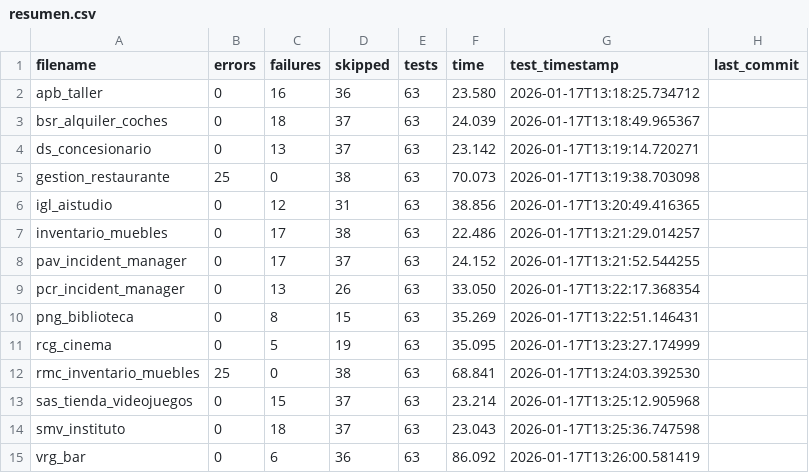
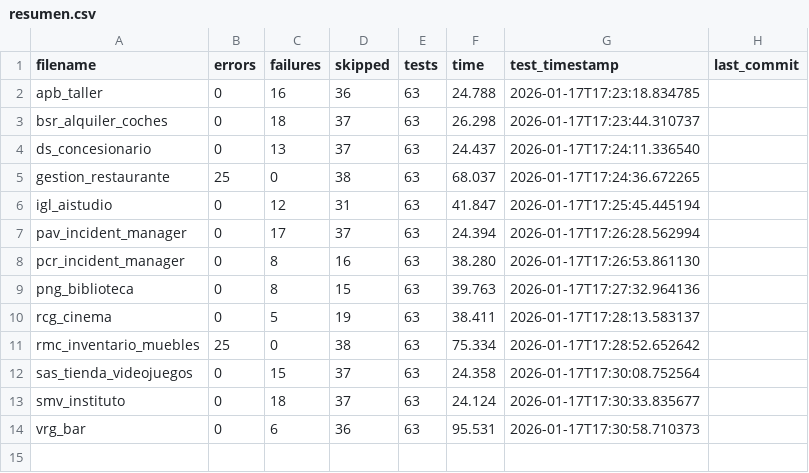
Before and after one commit to unpobrecitoalumno/SGE-odoo-tests, a CSV file: docs/B/resumen.csv, drawn as a sheet.

Commit message:
Tests from 172.31.24.143 on 20260117_172318

```diff
--- a/docs/B/resumen.csv
+++ b/docs/B/resumen.csv
@@ -1,15 +1,14 @@
 filename,errors,failures,skipped,tests,time,test_timestamp,last_commit
-"apb_taller","0","16","36","63","23.580","2026-01-17T13:18:25.734712",""
-"bsr_alquiler_coches","0","18","37","63","24.039","2026-01-17T13:18:49.965367",""
-"ds_concesionario","0","13","37","63","23.142","2026-01-17T13:19:14.720271",""
-"gestion_restaurante","25","0","38","63","70.073","2026-01-17T13:19:38.703098",""
-"igl_aistudio","0","12","31","63","38.856","2026-01-17T13:20:49.416365",""
-"inventario_muebles","0","17","38","63","22.486","2026-01-17T13:21:29.014257",""
-"pav_incident_manager","0","17","37","63","24.152","2026-01-17T13:21:52.544255",""
-"pcr_incident_manager","0","13","26","63","33.050","2026-01-17T13:22:17.368354",""
-"png_biblioteca","0","8","15","63","35.269","2026-01-17T13:22:51.146431",""
-"rcg_cinema","0","5","19","63","35.095","2026-01-17T13:23:27.174999",""
-"rmc_inventario_muebles","25","0","38","63","68.841","2026-01-17T13:24:03.392530",""
-"sas_tienda_videojuegos","0","15","37","63","23.214","2026-01-17T13:25:12.905968",""
-"smv_instituto","0","18","37","63","23.043","2026-01-17T13:25:36.747598",""
-"vrg_bar","0","6","36","63","86.092","2026-01-17T13:26:00.581419",""
+"apb_taller","0","16","36","63","24.788","2026-01-17T17:23:18.834785",""
+"bsr_alquiler_coches","0","18","37","63","26.298","2026-01-17T17:23:44.310737",""
+"ds_concesionario","0","13","37","63","24.437","2026-01-17T17:24:11.336540",""
+"gestion_restaurante","25","0","38","63","68.037","2026-01-17T17:24:36.672265",""
+"igl_aistudio","0","12","31","63","41.847","2026-01-17T17:25:45.445194",""
+"pav_incident_manager","0","17","37","63","24.394","2026-01-17T17:26:28.562994",""
+"pcr_incident_manager","0","8","16","63","38.280","2026-01-17T17:26:53.861130",""
+"png_biblioteca","0","8","15","63","39.763","2026-01-17T17:27:32.964136",""
+"rcg_cinema","0","5","19","63","38.411","2026-01-17T17:28:13.583137",""
+"rmc_inventario_muebles","25","0","38","63","75.334","2026-01-17T17:28:52.652642",""
+"sas_tienda_videojuegos","0","15","37","63","24.358","2026-01-17T17:30:08.752564",""
+"smv_instituto","0","18","37","63","24.124","2026-01-17T17:30:33.835677",""
+"vrg_bar","0","6","36","63","95.531","2026-01-17T17:30:58.710373",""
```
Also changed, not shown: 16 other files.
